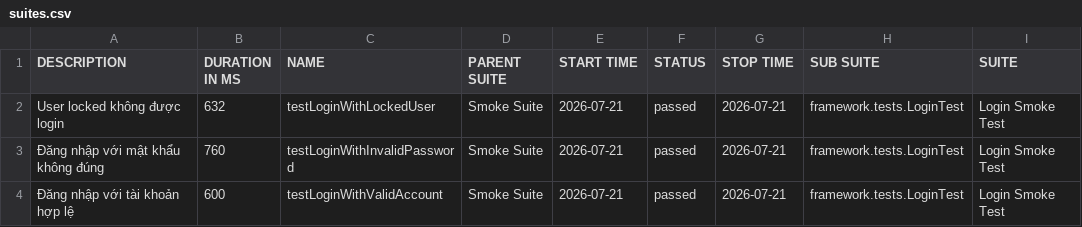
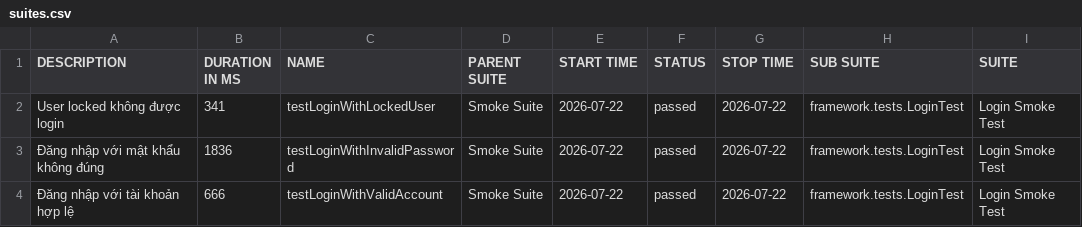
Before and after one commit to maiphun1412/KTPM_B11_NguyenThiPhuongMai_1150080146_CNPM2, a CSV file: data/suites.csv, drawn as a sheet; only a part is shown; the diff names each change by its address in the sheet, - before the commit and + after, or states it on an @@ line.

```diff
--- a/data/suites.csv
+++ b/data/suites.csv
-B2 (DURATION IN MS): 632
+B2 (DURATION IN MS): 341
-E2:E4 (START TIME): 2026-07-21
+E2:E4 (START TIME): 2026-07-22
-G2:G4 (STOP TIME): 2026-07-21
+G2:G4 (STOP TIME): 2026-07-22
-B3 (DURATION IN MS): 760
+B3 (DURATION IN MS): 1836
-B4 (DURATION IN MS): 600
+B4 (DURATION IN MS): 666
```
Also changed, not shown: 33 other files.
